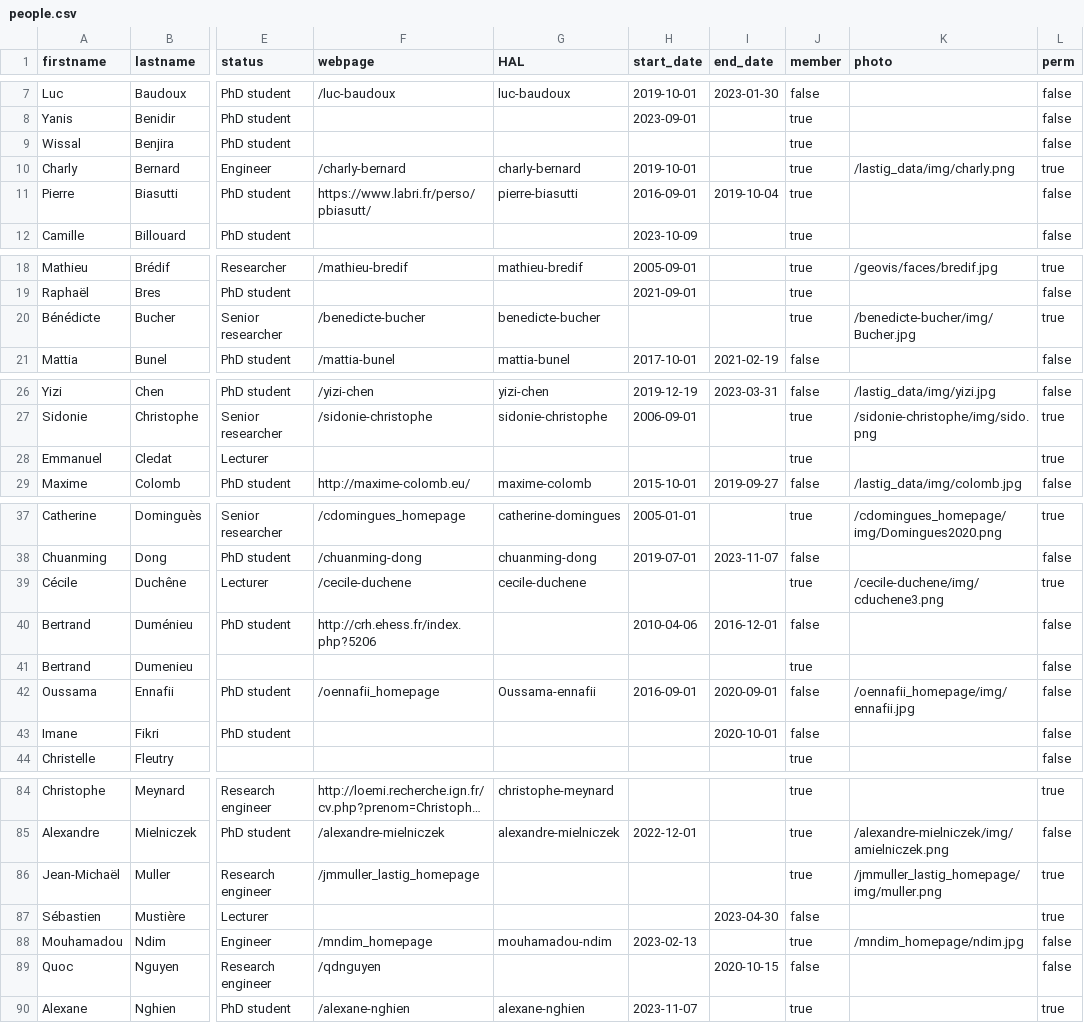
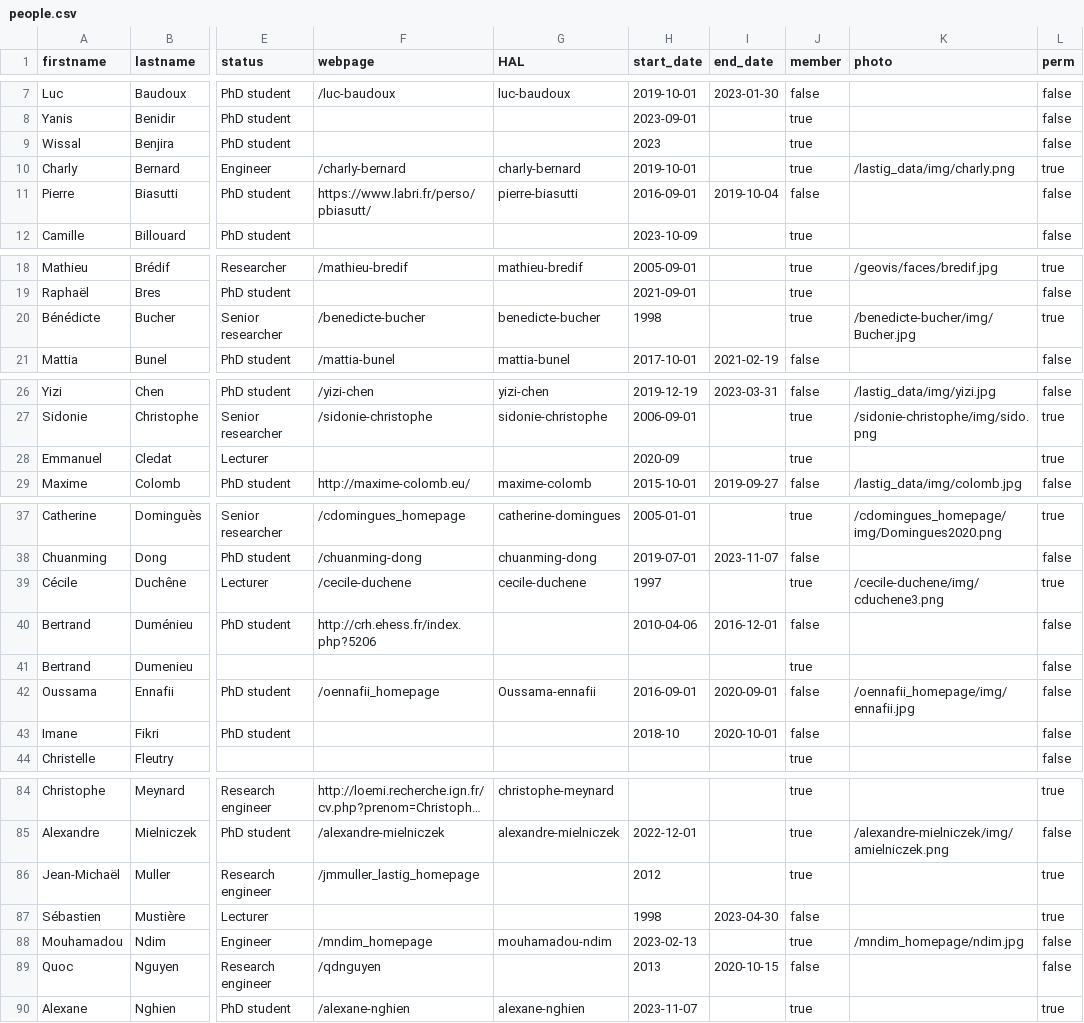
Before and after one commit to umrlastig/lastig_data, a CSV file: people.csv, drawn as a sheet; only a part is shown, gaps mark what is left out; long unchanged cells end in …; the diff covers the shown part only; the diff names each change by its address in the sheet, - before the commit and + after, or states it on an @@ line.

```diff
--- a/people.csv
+++ b/people.csv
-H9 (start_date): (empty)
+H9 (start_date): 2023
-J11 (member): true
+J11 (member): false
-H20 (start_date): (empty)
+H20 (start_date): 1998
-H28 (start_date): (empty)
+H28 (start_date): 2020-09
-H39 (start_date): (empty)
+H39 (start_date): 1997
-H43 (start_date): (empty)
+H43 (start_date): 2018-10
-H86 (start_date): (empty)
+H86 (start_date): 2012
-K86 (photo): /jmmuller_lastig_homepage/img/muller.png
+K86 (photo): (empty)
-H87 (start_date): (empty)
+H87 (start_date): 1998
-H89 (start_date): (empty)
+H89 (start_date): 2013
```
Also changed, not shown: 1 added row and 10 edited cells elsewhere in this file.
